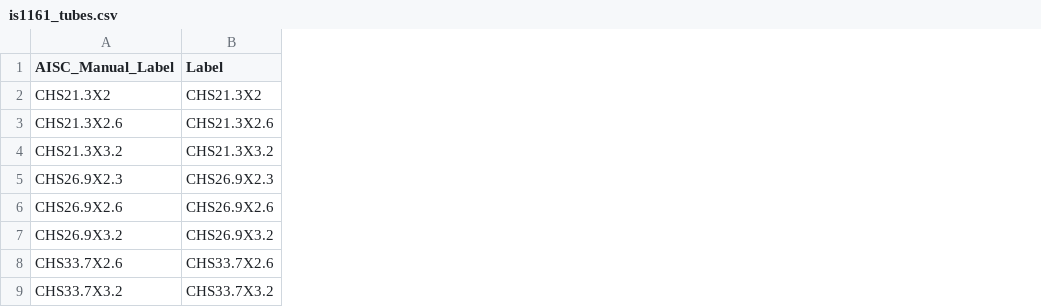
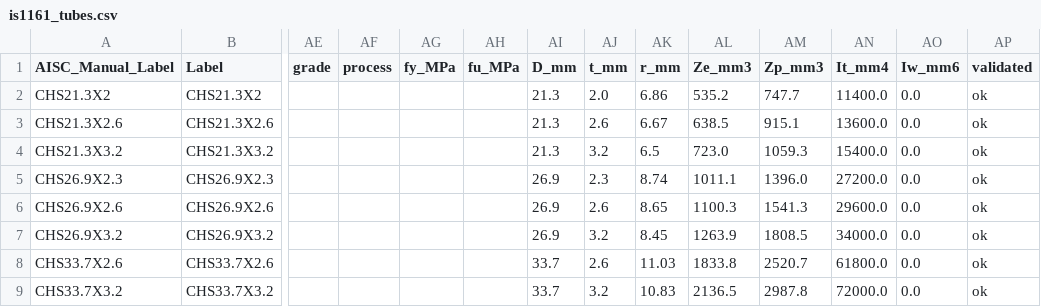
Before and after one commit to Steltic/steltic_india, a CSV file: steel_engine/is1161_tubes.csv, drawn as a sheet; only a part is shown, gaps mark what is left out; the diff names each change by its address in the sheet, - before the commit and + after, or states it on an @@ line.

```diff
--- a/steel_engine/is1161_tubes.csv
+++ b/steel_engine/is1161_tubes.csv
+column AE (grade), empty
+column AF (process), empty
+column AG (fy_MPa), empty
+column AH (fu_MPa), empty
+column AI (D_mm), rows 2-9: 21.3 | 21.3 | 21.3 | 26.9 | 26.9 | 26.9 | 33.7 | 33.7
+column AJ (t_mm), rows 2-9: 2.0 | 2.6 | 3.2 | 2.3 | 2.6 | 3.2 | 2.6 | 3.2
+column AK (r_mm), rows 2-9: 6.86 | 6.67 | 6.5 | 8.74 | 8.65 | 8.45 | 11.03 | 10.83
+column AL (Ze_mm3), rows 2-9: 535.2 | 638.5 | 723.0 | 1011.1 | 1100.3 | 1263.9 | 1833.8 | 2136.5
+column AM (Zp_mm3), rows 2-9: 747.7 | 915.1 | 1059.3 | 1396.0 | 1541.3 | 1808.5 | 2520.7 | 2987.8
+column AN (It_mm4), rows 2-9: 11400.0 | 13600.0 | 15400.0 | 27200.0 | 29600.0 | 34000.0 | 61800.0 | 72000.0
+column AO (Iw_mm6), rows 2-9: all 0.0
+column AP (validated), rows 2-9: all ok
```
Also changed, not shown: 8 other files.
